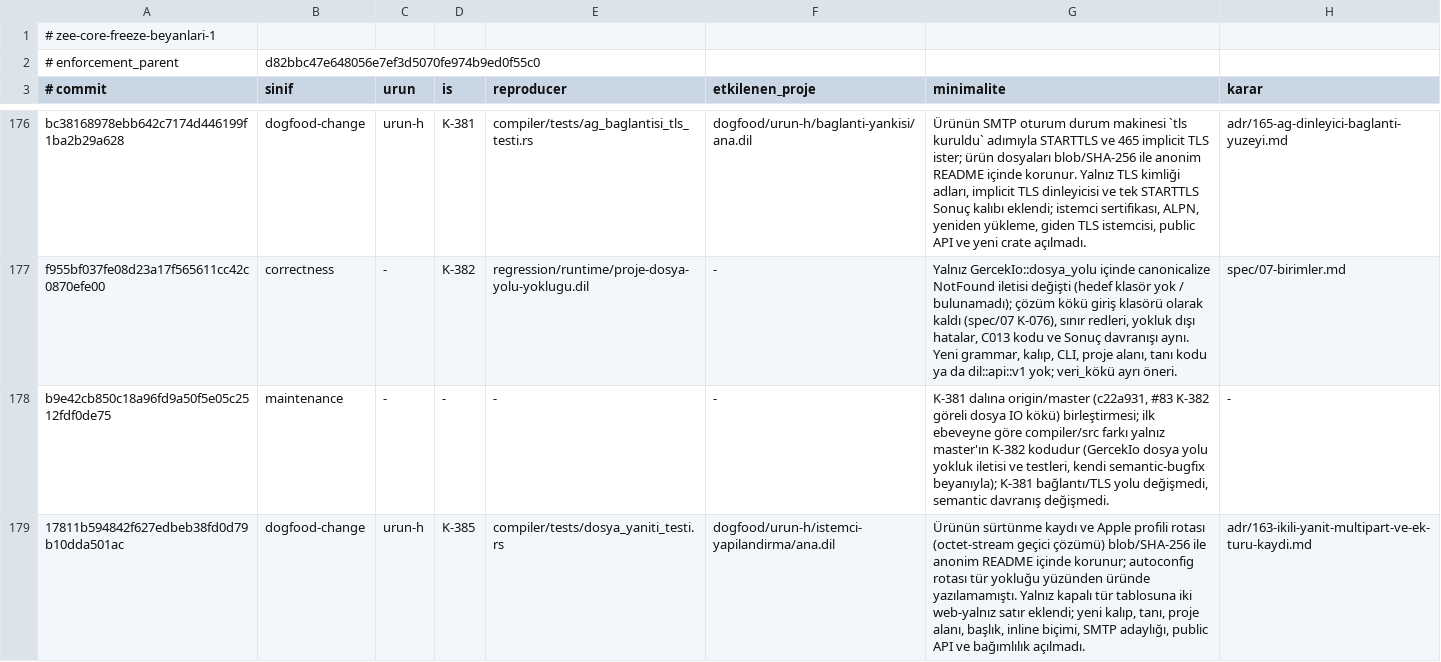
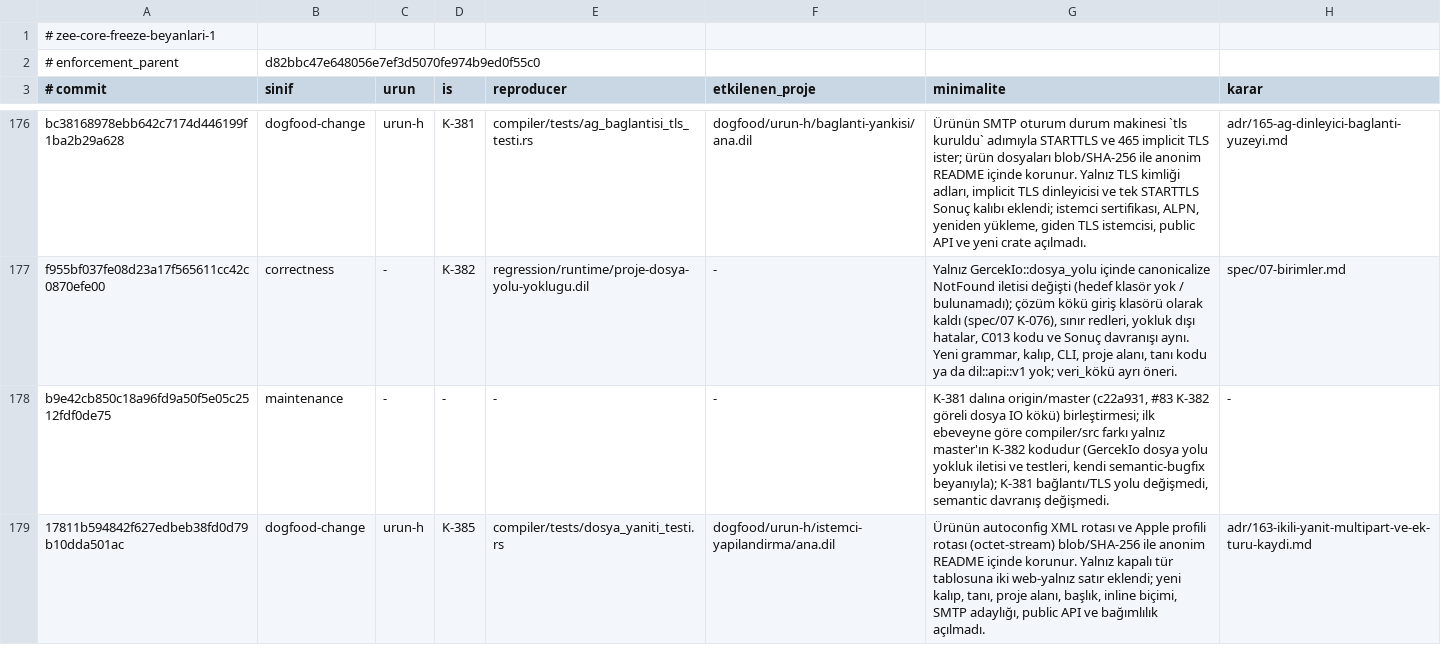
Before and after one commit to merbay-erp/zee, a TSV file: docs/core-freeze-beyanlari-v1.tsv, drawn as a sheet; only a part is shown, gaps mark what is left out.

```diff
--- a/docs/core-freeze-beyanlari-v1.tsv
+++ b/docs/core-freeze-beyanlari-v1.tsv
@@ -178,2 +178,2 @@ f955bf037fe08d23a17f565611cc42c0870efe00	correctness	-	K-382	regression/runtime/
 b9e42cb850c18a96fd9a50f5e05c2512fdf0de75	maintenance	-	-	-	-	K-381 dalına origin/master (c22a931, #83 K-382 göreli dosya IO kökü) birleştirmesi; ilk ebeveyne göre compiler/src farkı yalnız master'ın K-382 kodudur (GercekIo dosya yolu yokluk iletisi ve testleri, kendi semantic-bugfix beyanıyla); K-381 bağlantı/TLS yolu değişmedi, semantic davranış değişmedi.	-
-17811b594842f627edbeb38fd0d79b10dda501ac	dogfood-change	urun-h	K-385	compiler/tests/dosya_yaniti_testi.rs	dogfood/urun-h/istemci-yapilandirma/ana.dil	Ürünün sürtünme kaydı ve Apple profili rotası (octet-stream geçici çözümü) blob/SHA-256 ile anonim README içinde korunur; autoconfig rotası tür yokluğu yüzünden üründe yazılamamıştı. Yalnız kapalı tür tablosuna iki web-yalnız satır eklendi; yeni kalıp, tanı, proje alanı, başlık, inline biçimi, SMTP adaylığı, public API ve bağımlılık açılmadı.	adr/163-ikili-yanit-multipart-ve-ek-turu-kaydi.md
+17811b594842f627edbeb38fd0d79b10dda501ac	dogfood-change	urun-h	K-385	compiler/tests/dosya_yaniti_testi.rs	dogfood/urun-h/istemci-yapilandirma/ana.dil	Ürünün autoconfig XML rotası ve Apple profili rotası (octet-stream) blob/SHA-256 ile anonim README içinde korunur. Yalnız kapalı tür tablosuna iki web-yalnız satır eklendi; yeni kalıp, tanı, proje alanı, başlık, inline biçimi, SMTP adaylığı, public API ve bağımlılık açılmadı.	adr/163-ikili-yanit-multipart-ve-ek-turu-kaydi.md
```
